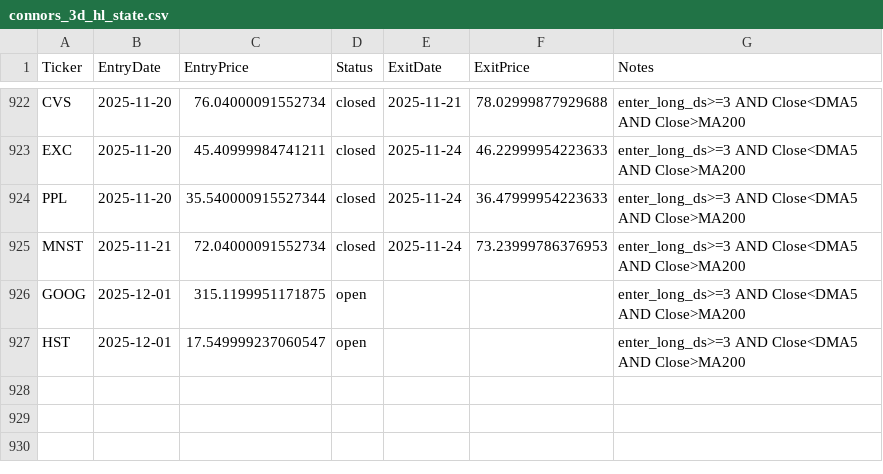
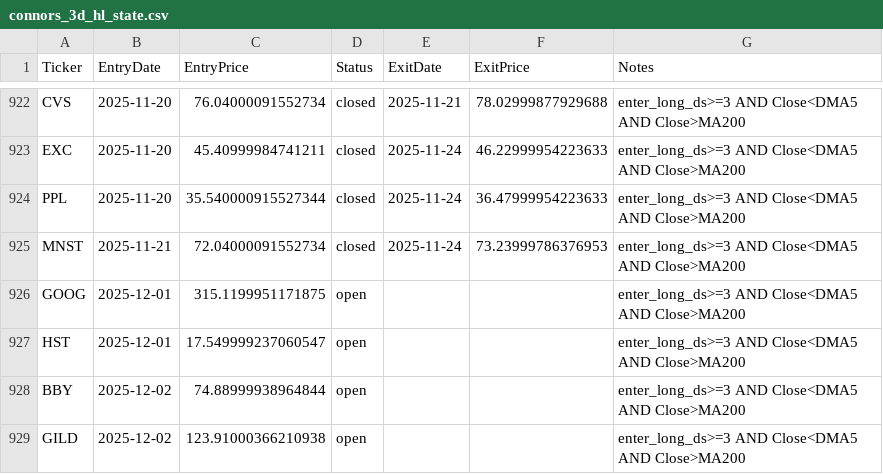
Before and after one commit to mpincus/swing-systems, a CSV file: state/connors_3d_hl_state.csv, drawn as a sheet; only a part is shown, gaps mark what is left out.

```diff
--- a/state/connors_3d_hl_state.csv
+++ b/state/connors_3d_hl_state.csv
@@ -927 +927,3 @@ GOOG,2025-12-01,315.1199951171875,open,,,enter_long_ds>=3 AND Close<DMA5 AND Clo
 HST,2025-12-01,17.549999237060547,open,,,enter_long_ds>=3 AND Close<DMA5 AND Close>MA200
+BBY,2025-12-02,74.88999938964844,open,,,enter_long_ds>=3 AND Close<DMA5 AND Close>MA200
+GILD,2025-12-02,123.91000366210938,open,,,enter_long_ds>=3 AND Close<DMA5 AND Close>MA200
```
Also changed, not shown: 7 other files.
